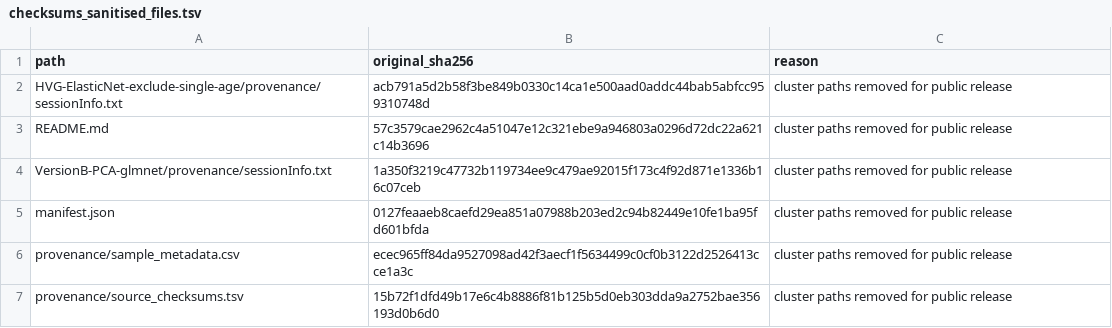
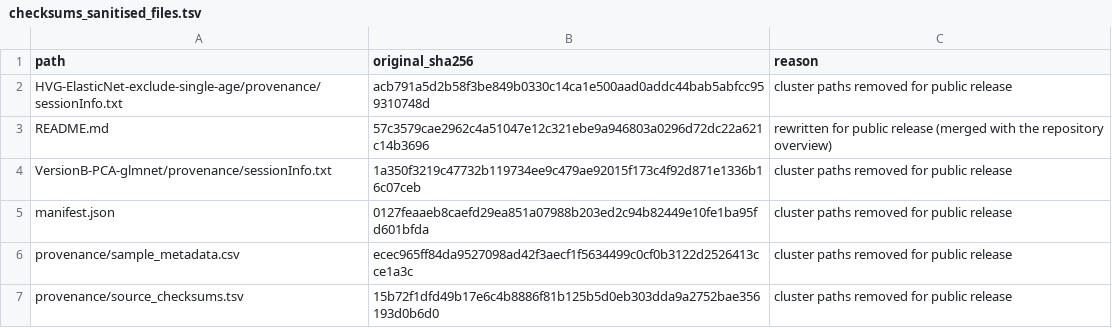
Before and after one commit to qingz8482/adult-c57-ovary-clocks, a TSV file: integrated_models/checksums_sanitised_files.tsv (was locked_models/hvg_exclusion_vbpca_20261012/checksums_sanitised_files.tsv), drawn as a sheet.

```diff
--- a/locked_models/hvg_exclusion_vbpca_20261012/checksums_sanitised_files.tsv
+++ b/integrated_models/checksums_sanitised_files.tsv
@@ -2,3 +2,3 @@ path	original_sha256	reason
 HVG-ElasticNet-exclude-single-age/provenance/sessionInfo.txt	acb791a5d2b58f3be849b0330c14ca1e500aad0addc44bab5abfcc959310748d	cluster paths removed for public release
-README.md	57c3579cae2962c4a51047e12c321ebe9a946803a0296d72dc22a621c14b3696	cluster paths removed for public release
+README.md	57c3579cae2962c4a51047e12c321ebe9a946803a0296d72dc22a621c14b3696	rewritten for public release (merged with the repository overview)
 VersionB-PCA-glmnet/provenance/sessionInfo.txt	1a350f3219c47732b119734ee9c479ae92015f173c4f92d871e1336b16c07ceb	cluster paths removed for public release
```
Also changed, not shown: docs/manuscript_code_map.tsv, 70 other files.
